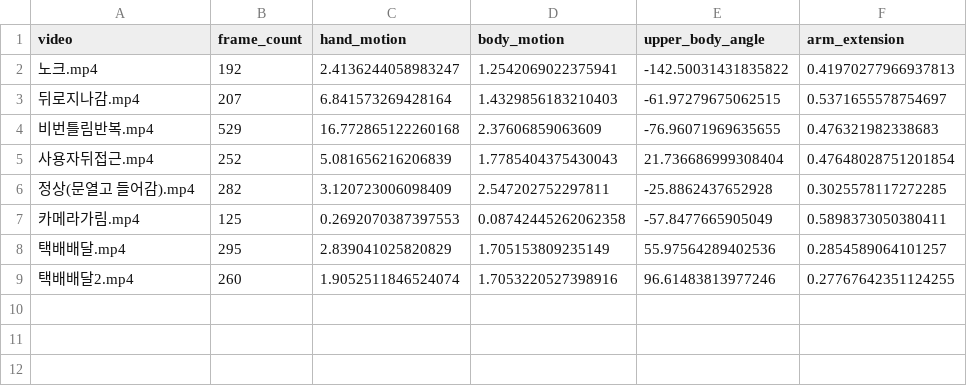
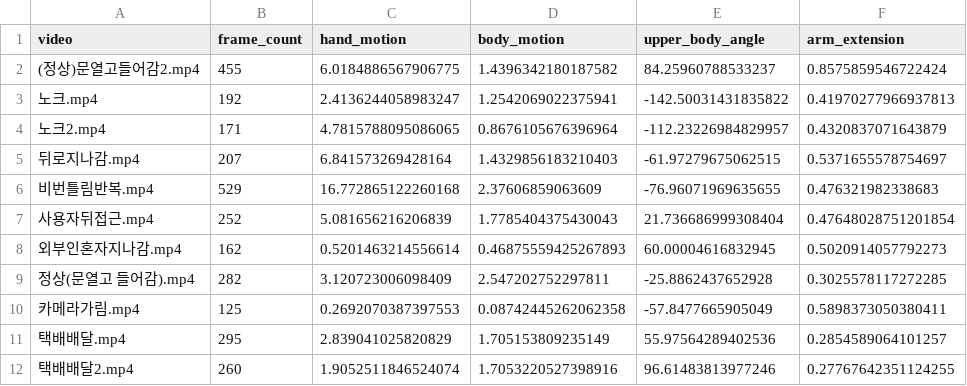
Before and after one commit to 2026-team3/omniguardy-ai, a CSV file: results/시연용/pose_features(test).csv, drawn as a sheet; the diff names each change by its address in the sheet, - before the commit and + after, or states it on an @@ line.

```diff
--- a/results/시연용/pose_features(test).csv
+++ b/results/시연용/pose_features(test).csv
+row 2: (정상)문열고들어감2.mp4 | 455 | 6.0184886567906775 | 1.4396342180187582 | 84.25960788533237 | 0.8575859546722424
+row 4: 노크2.mp4 | 171 | 4.7815788095086065 | 0.8676105676396964 | -112.23226984829957 | 0.4320837071643879
+row 8: 외부인혼자지나감.mp4 | 162 | 0.5201463214556614 | 0.46875559425267893 | 60.00004616832945 | 0.5020914057792273
```
Also changed, not shown: results/시연용/behavior_features(test).csv, results/시연용/merged_features(test).csv, 6 other files.
